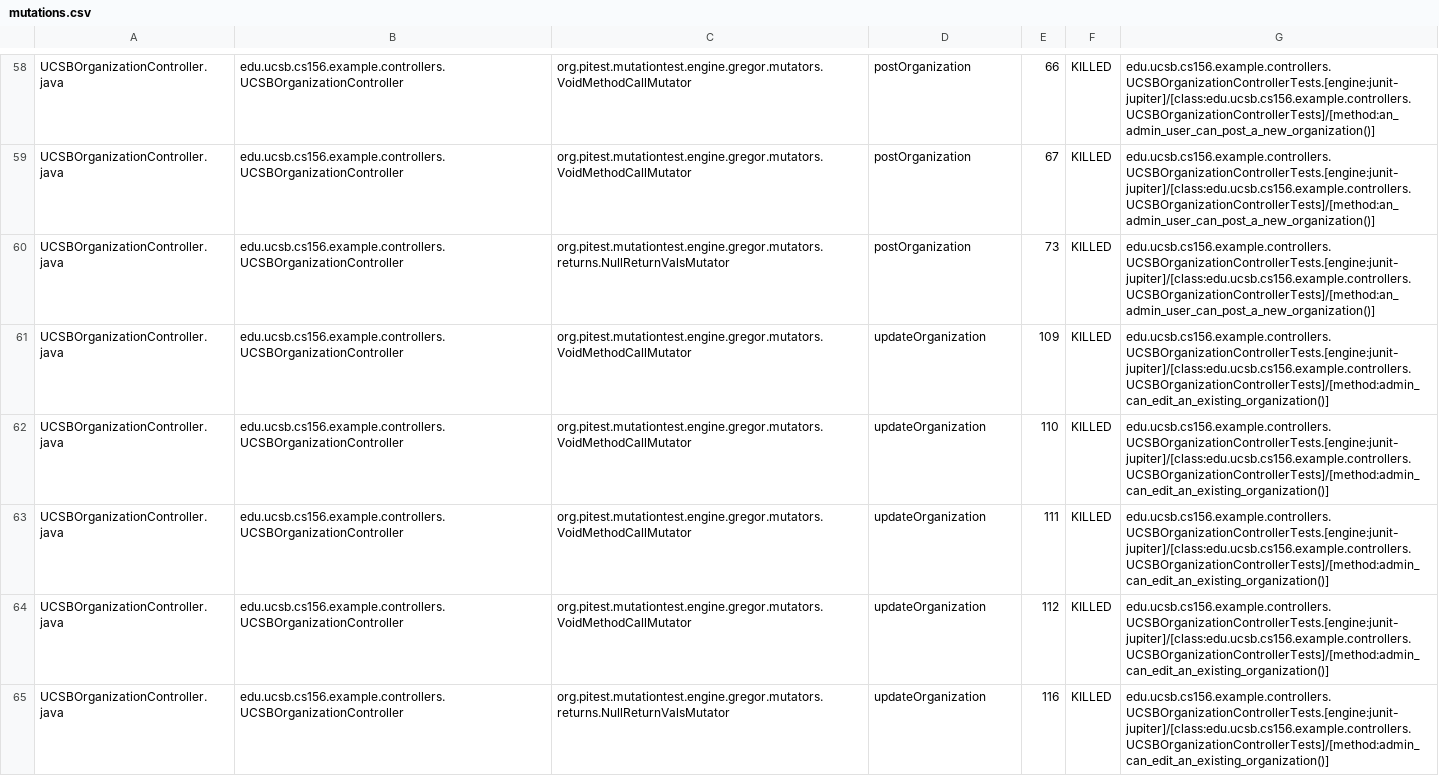
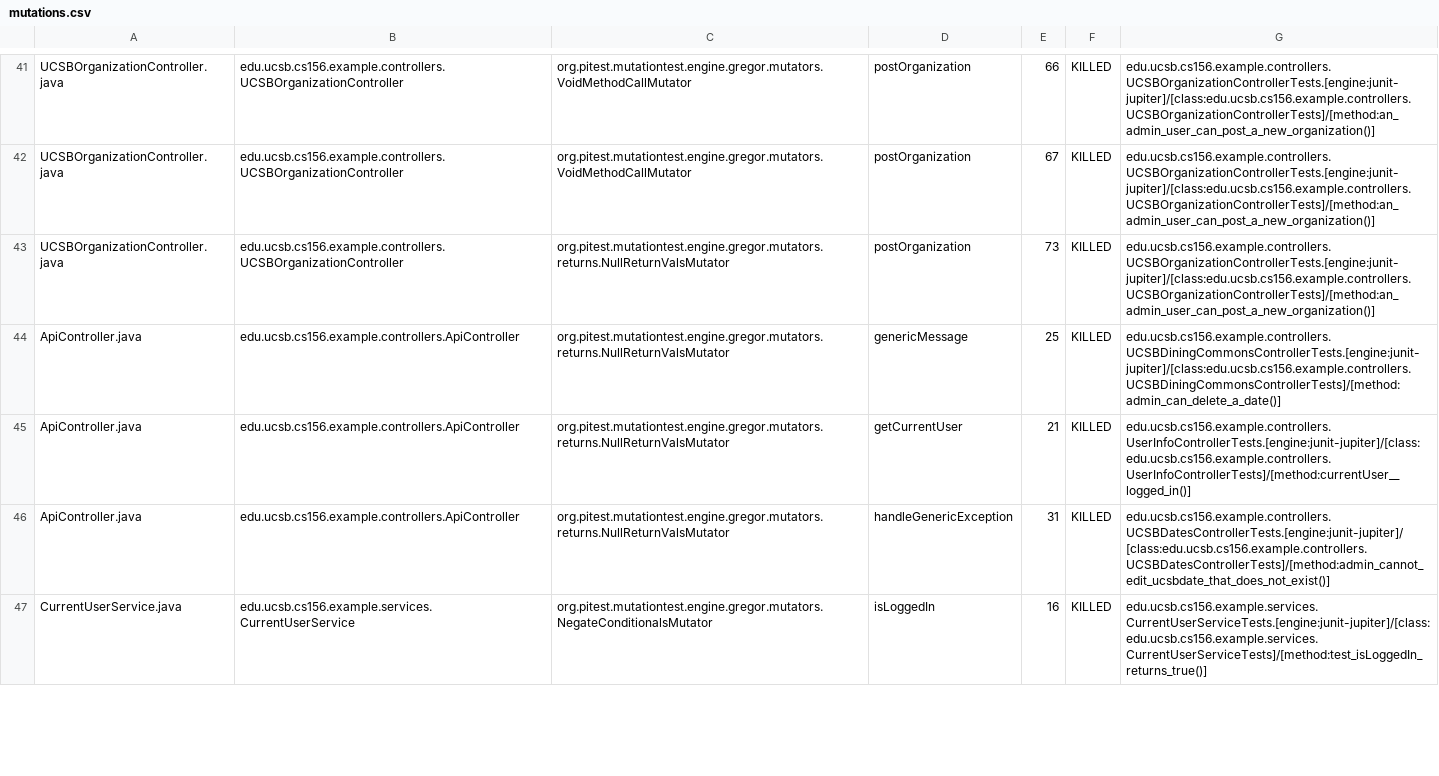
Before and after one commit to ucsb-cs156-f23/team02-f23-7pm-3, a CSV file: pitest/mutations.csv, drawn as a sheet; only a part is shown, gaps mark what is left out; the diff covers the shown part only.

Commit message:
Deploying to gh-pages from @ ucsb-cs156-f23/team02-f23-7pm-3@4c11826501197c2ee2edd86c120921e18c92fa14 🚀

```diff
--- a/pitest/mutations.csv
+++ b/pitest/mutations.csv
@@ -60,6 +43,5 @@ UCSBOrganizationController.java,edu.ucsb.cs156.example.controllers.UCSBOrganizat
 UCSBOrganizationController.java,edu.ucsb.cs156.example.controllers.UCSBOrganizationController,org.pitest.mutationtest.engine.gregor.mutators.returns.NullReturnValsMutator,postOrganization,73,KILLED,edu.ucsb.cs156.example.controllers.UCSBOrganizationControllerTests.[engine:junit-jupiter]/[class:edu.ucsb.cs156.example.controllers.UCSBOrganizationControllerTests]/[method:an_admin_user_can_post_a_new_organization()]
-UCSBOrganizationController.java,edu.ucsb.cs156.example.controllers.UCSBOrganizationController,org.pitest.mutationtest.engine.gregor.mutators.VoidMethodCallMutator,updateOrganization,109,KILLED,edu.ucsb.cs156.example.controllers.UCSBOrganizationControllerTests.[engine:junit-jupiter]/[class:edu.ucsb.cs156.example.controllers.UCSBOrganizationControllerTests]/[method:admin_can_edit_an_existing_organization()]
-UCSBOrganizationController.java,edu.ucsb.cs156.example.controllers.UCSBOrganizationController,org.pitest.mutationtest.engine.gregor.mutators.VoidMethodCallMutator,updateOrganization,110,KILLED,edu.ucsb.cs156.example.controllers.UCSBOrganizationControllerTests.[engine:junit-jupiter]/[class:edu.ucsb.cs156.example.controllers.UCSBOrganizationControllerTests]/[method:admin_can_edit_an_existing_organization()]
-UCSBOrganizationController.java,edu.ucsb.cs156.example.controllers.UCSBOrganizationController,org.pitest.mutationtest.engine.gregor.mutators.VoidMethodCallMutator,updateOrganization,111,KILLED,edu.ucsb.cs156.example.controllers.UCSBOrganizationControllerTests.[engine:junit-jupiter]/[class:edu.ucsb.cs156.example.controllers.UCSBOrganizationControllerTests]/[method:admin_can_edit_an_existing_organization()]
-UCSBOrganizationController.java,edu.ucsb.cs156.example.controllers.UCSBOrganizationController,org.pitest.mutationtest.engine.gregor.mutators.VoidMethodCallMutator,updateOrganization,112,KILLED,edu.ucsb.cs156.example.controllers.UCSBOrganizationControllerTests.[engine:junit-jupiter]/[class:edu.ucsb.cs156.example.controllers.UCSBOrganizationControllerTests]/[method:admin_can_edit_an_existing_organization()]
-UCSBOrganizationController.java,edu.ucsb.cs156.example.controllers.UCSBOrganizationController,org.pitest.mutationtest.engine.gregor.mutators.returns.NullReturnValsMutator,updateOrganization,116,KILLED,edu.ucsb.cs156.example.controllers.UCSBOrganizationControllerTests.[engine:junit-jupiter]/[class:edu.ucsb.cs156.example.controllers.UCSBOrganizationControllerTests]/[method:admin_can_edit_an_existing_organization()]
+ApiController.java,edu.ucsb.cs156.example.controllers.ApiController,org.pitest.mutationtest.engine.gregor.mutators.returns.NullReturnValsMutator,genericMessage,25,KILLED,edu.ucsb.cs156.example.controllers.UCSBDiningCommonsControllerTests.[engine:junit-jupiter]/[class:edu.ucsb.cs156.example.controllers.UCSBDiningCommonsControllerTests]/[method:admin_can_delete_a_date()]
+ApiController.java,edu.ucsb.cs156.example.controllers.ApiController,org.pitest.mutationtest.engine.gregor.mutators.returns.NullReturnValsMutator,getCurrentUser,21,KILLED,edu.ucsb.cs156.example.controllers.UserInfoControllerTests.[engine:junit-jupiter]/[class:edu.ucsb.cs156.example.controllers.UserInfoControllerTests]/[method:currentUser__logged_in()]
+ApiController.java,edu.ucsb.cs156.example.controllers.ApiController,org.pitest.mutationtest.engine.gregor.mutators.returns.NullReturnValsMutator,handleGenericException,31,KILLED,edu.ucsb.cs156.example.controllers.UCSBDatesControllerTests.[engine:junit-jupiter]/[class:edu.ucsb.cs156.example.controllers.UCSBDatesControllerTests]/[method:admin_cannot_edit_ucsbdate_that_does_not_exist()]
+CurrentUserService.java,edu.ucsb.cs156.example.services.CurrentUserService,org.pitest.mutationtest.engine.gregor.mutators.NegateConditionalsMutator,isLoggedIn,16,KILLED,edu.ucsb.cs156.example.services.CurrentUserServiceTests.[engine:junit-jupiter]/[class:edu.ucsb.cs156.example.services.CurrentUserServiceTests]/[method:test_isLoggedIn_returns_true()]
```
Also changed, not shown: 8 removed rows and 22 moved rows elsewhere in this file, 14 other files.
